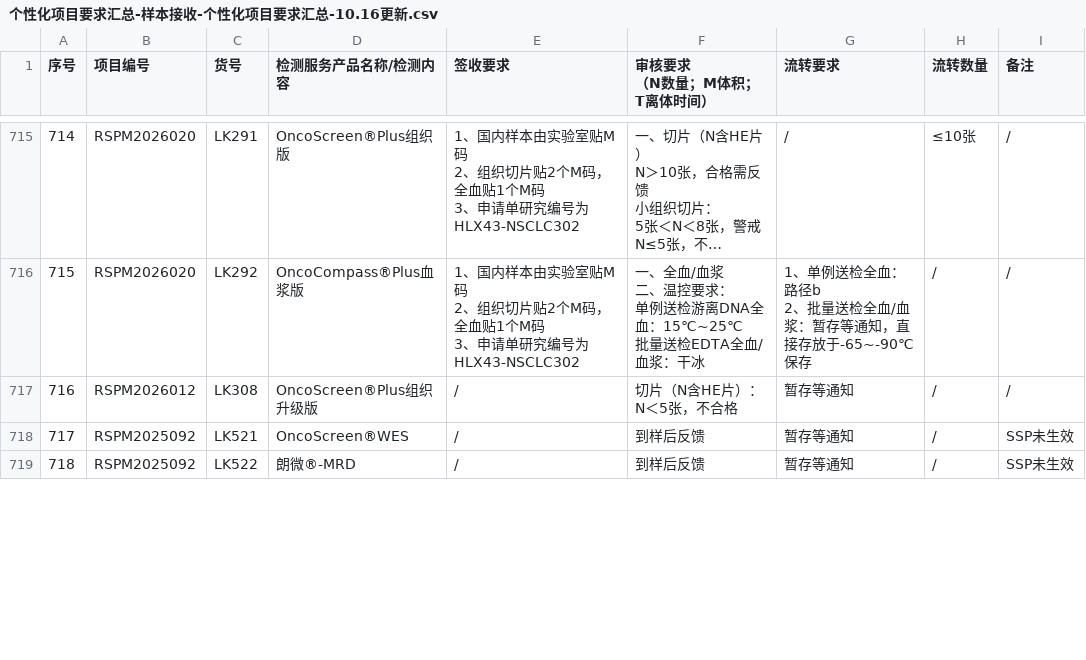
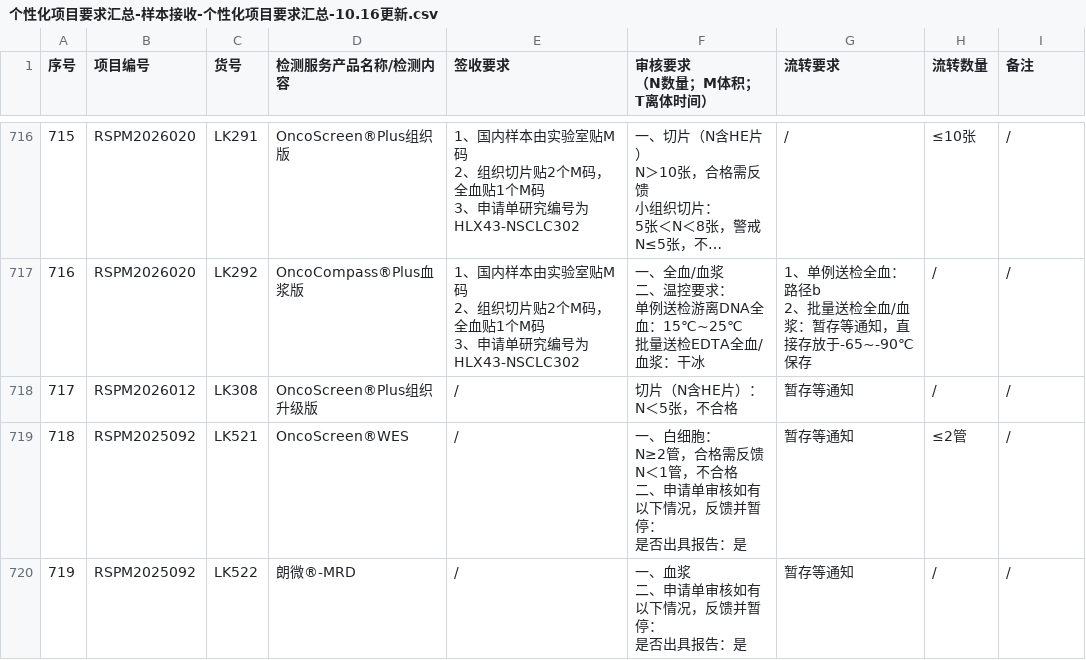
Before and after one commit to sy2924/project-qc-data, a CSV file: 个性化项目要求汇总-样本接收-个性化项目要求汇总-10.16更新.csv, drawn as a sheet; only a part is shown, gaps mark what is left out; long unchanged cells end in …; addresses are those after the commit; ↵ is a line break in a cell; the diff covers the shown part only; the diff names each change by its address in the sheet, - before the commit and + after, or states it on an @@ line.

Commit message:
Update 个性化项目要求汇总-样本接收-个性化项目要求汇总-10.16更新.csv

```diff
--- a/个性化项目要求汇总-样本接收-个性化项目要求汇总-10.16更新.csv
+++ b/个性化项目要求汇总-样本接收-个性化项目要求汇总-10.16更新.csv
@@ column A (序号) renumbered from row 199 down @@
-F719 (审核要求 （N数量；M体积；T离体时间）): 到样后反馈
+F719 (审核要求 （N数量；M体积；T离体时间）): 一、白细胞： ↵ N≥2管，合格需反馈 ↵ N＜1管，不合格 ↵ 二、申请单审核如有以下情况，反馈并暂停： ↵ 是否出具报告：是
-H719 (流转数量): /
+H719 (流转数量): ≤2管
-I719:I720 (备注): SSP未生效
+I719:I720 (备注): /
-F720 (审核要求 （N数量；M体积；T离体时间）): 到样后反馈
+F720 (审核要求 （N数量；M体积；T离体时间）): 一、血浆 ↵ 二、申请单审核如有以下情况，反馈并暂停： ↵ 是否出具报告：是
```
Also changed, not shown: 1 added row and 27 edited cells elsewhere in this file.
